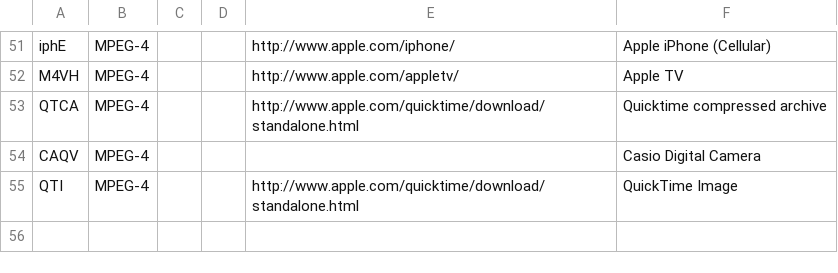
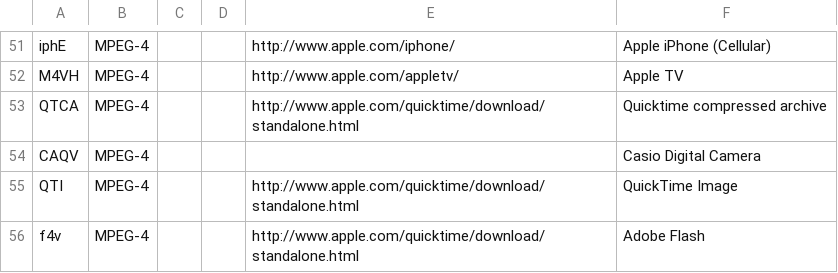
Before and after one commit to mediatest/mediatestLib, a CSV file: Source/Ressource/Text/DataBase/CodecID_General_Mpeg4.csv, drawn as a sheet; only a part is shown, gaps mark what is left out; the diff names each change by its address in the sheet, - before the commit and + after, or states it on an @@ line.

```diff
--- a/Source/Ressource/Text/DataBase/CodecID_General_Mpeg4.csv
+++ b/Source/Ressource/Text/DataBase/CodecID_General_Mpeg4.csv
+row 56: f4v | MPEG-4 |  |  | http://www.apple.com/quicktime/download/standalone.html | Adobe Flash
```
Also changed, not shown: Source/Ressource/Text/DataBase/Format.csv.
